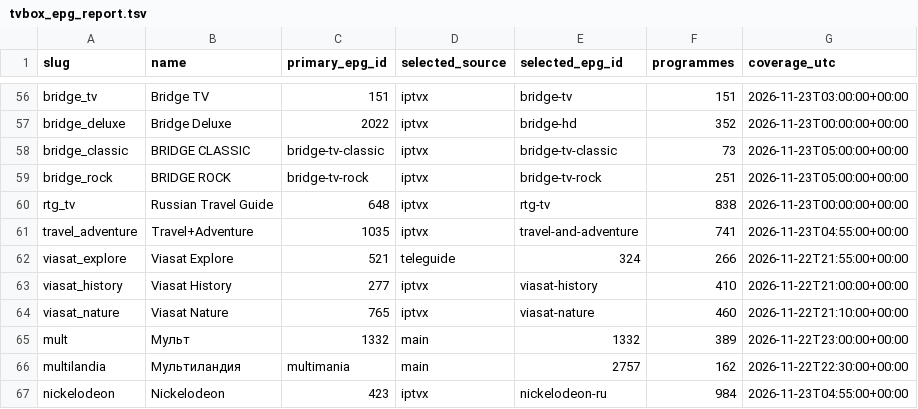
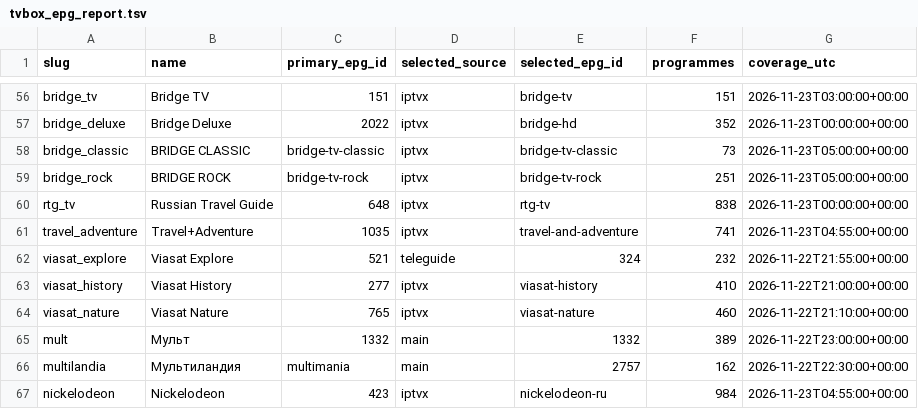
Before and after one commit to Commodo163/sys-cache-7c91, a TSV file: data/tvbox_epg_report.tsv, drawn as a sheet; only a part is shown, gaps mark what is left out; the diff covers the shown part only.

```diff
--- a/data/tvbox_epg_report.tsv
+++ b/data/tvbox_epg_report.tsv
@@ -61,3 +61,3 @@ rtg_tv	Russian Travel Guide	648	iptvx	rtg-tv	838	2026-11-23T00:00:00+00:00
 travel_adventure	Travel+Adventure	1035	iptvx	travel-and-adventure	741	2026-11-23T04:55:00+00:00
-viasat_explore	Viasat Explore	521	teleguide	324	266	2026-11-22T21:55:00+00:00
+viasat_explore	Viasat Explore	521	teleguide	324	232	2026-11-22T21:55:00+00:00
 viasat_history	Viasat History	277	iptvx	viasat-history	410	2026-11-22T21:00:00+00:00
```
Also changed, not shown: 35 edited cells elsewhere in this file, 3 other files.
